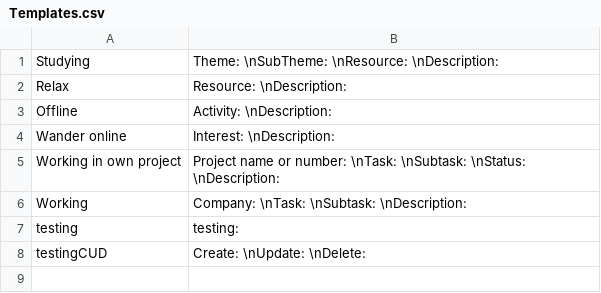
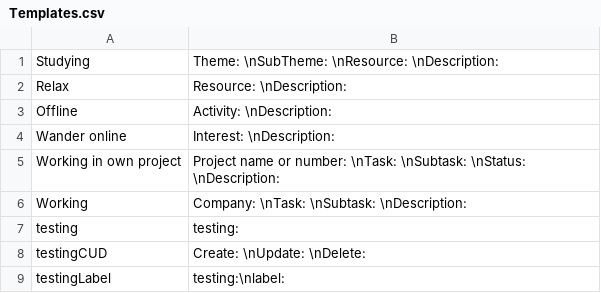
Before and after one commit to GutengMorgen/Track-your-time, a CSV file: Data/Templates.csv, drawn as a sheet; the diff names each change by its address in the sheet, - before the commit and + after, or states it on an @@ line.

```diff
--- a/Data/Templates.csv
+++ b/Data/Templates.csv
+row 9: testingLabel | testing:\nlabel:
```
Also changed, not shown: 8 other files.
